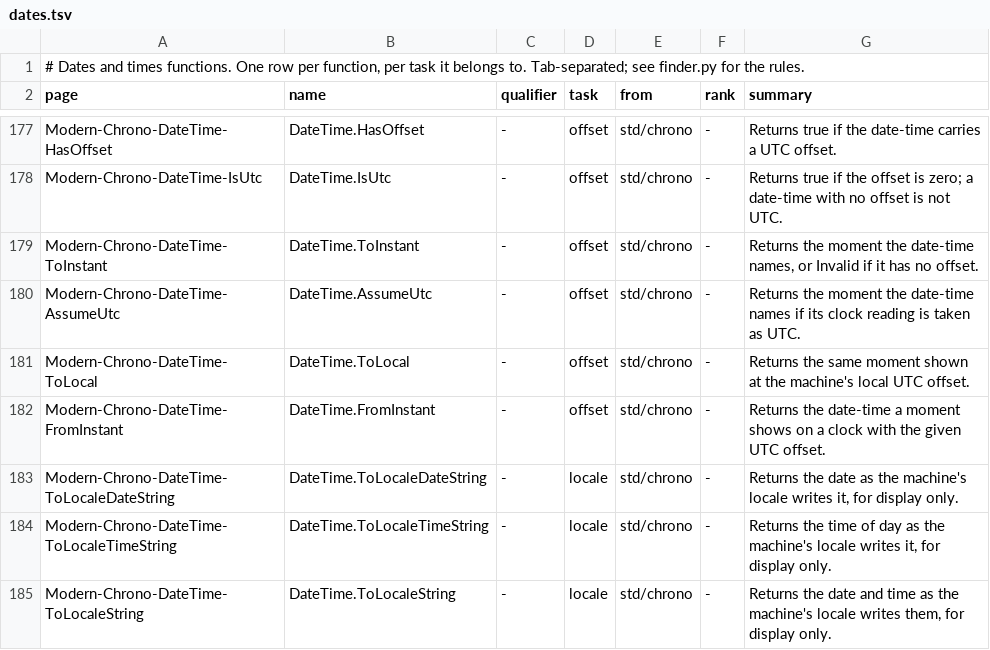
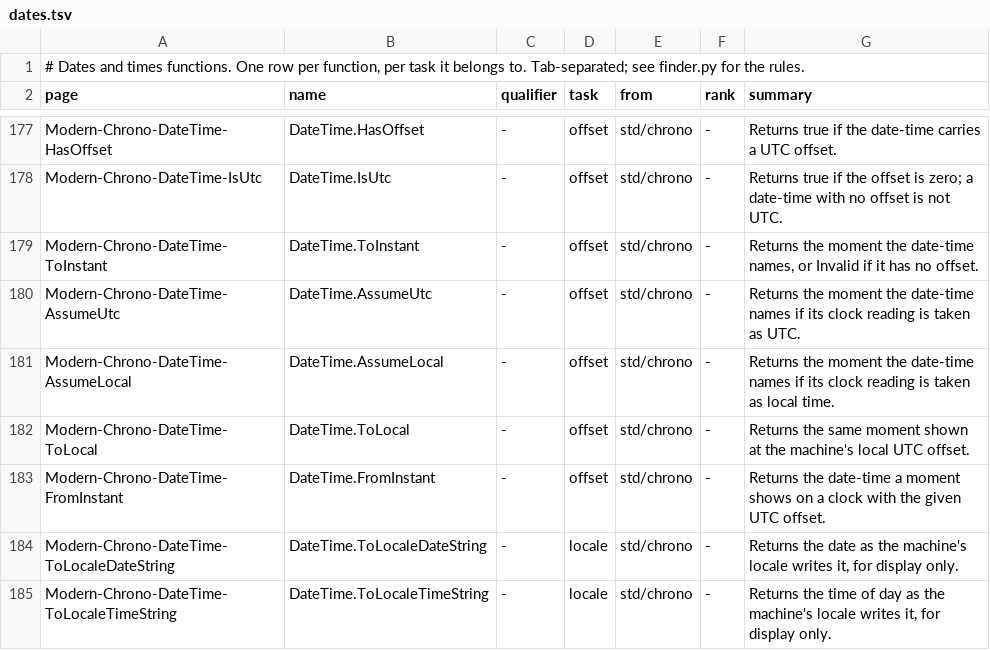
Before and after one commit to PaulSquires/tiko-lang, a TSV file: tools/wikifinder/data/dates.tsv, drawn as a sheet; only a part is shown, gaps mark what is left out; the shorter side is filled out with more unchanged rows; the diff names each change by its address in the sheet, - before the commit and + after, or states it on an @@ line.

Commit message:
std/chrono: resolve local wall readings properly; AssumeLocal; fixed offsets keep theirs
AddCalendarDays/Months/Years relabelled ANY offset with the OS zone's, so
2025-07-01T12:00Z +1 day came out 2025-07-02T12:00-02:30 on a Newfoundland
machine -- a different instant. Only a local reading (offset = the zone's at its
own instant) now follows the zone; UTC and other fixed offsets keep theirs.

The re-resolution looked the wall reading up as if it were UTC, which answers
for the wrong side of a transition for an offset's width after it (03:00 on a
fall-back day got -02:30, not -03:30). dtResolveLocal tries the offsets a day
either side instead: one fits -> that; two (overlap) -> the preferred one, else
the earlier instant; none (gap) -> forward by the gap.

DateTime.AssumeLocal, specified but never shipped, is built on it.

Windows answered 0 (UTC) before 1601; it now answers the zone's standard
offset there.

Test: tests/codegen/chrono-zone-resolve-run.test, host-independent invariants
plus every 2025 transition of the machine's zone. Wiki: AssumeLocal page,
semantics on the chrono category page, finder row.

```diff
--- a/tools/wikifinder/data/dates.tsv
+++ b/tools/wikifinder/data/dates.tsv
+row 181: Modern-Chrono-DateTime-AssumeLocal | DateTime.AssumeLocal | - | offset | std/chrono | - | Returns the moment the date-time names if its clock reading is taken as local time.
```
Also changed, not shown: 7 other files.
